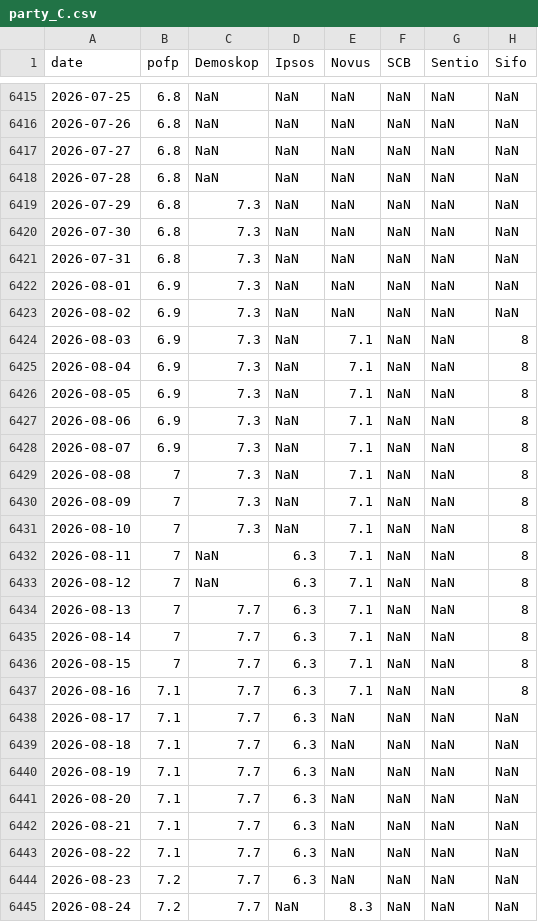
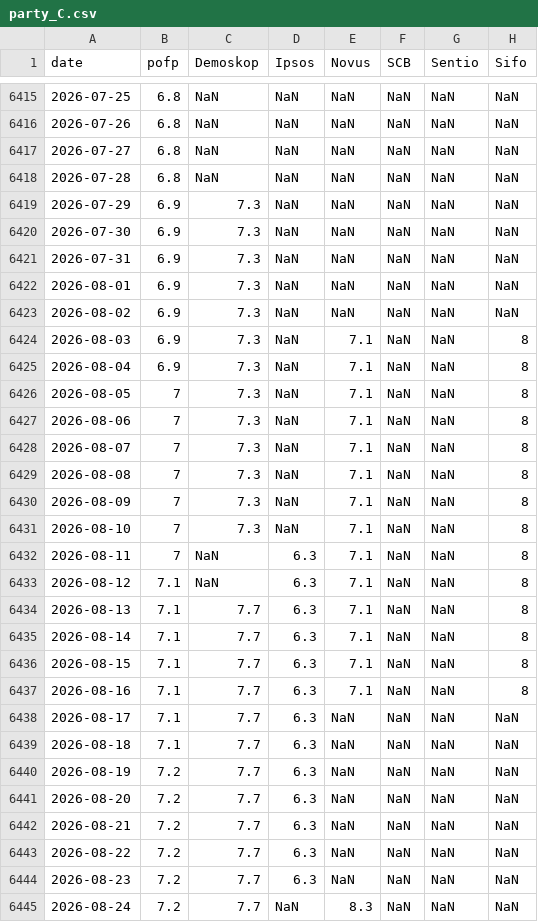
Before and after one commit to edvinli/election-simulator, a CSV file: data/raw/pollofpolls/party_C.csv, drawn as a sheet; only a part is shown, gaps mark what is left out; the diff covers the shown part only; the diff names each change by its address in the sheet, - before the commit and + after, or states it on an @@ line.

```diff
--- a/data/raw/pollofpolls/party_C.csv
+++ b/data/raw/pollofpolls/party_C.csv
-B6419:B6421 (pofp): 6.8
+B6419:B6421 (pofp): 6.9
-B6426:B6428 (pofp): 6.9
+B6426:B6428 (pofp): 7
-B6433:B6436 (pofp): 7
+B6433:B6436 (pofp): 7.1
-B6440:B6443 (pofp): 7.1
+B6440:B6443 (pofp): 7.2
```
Also changed, not shown: 2 added rows and 15 edited cells elsewhere in this file, data/processed/pollofpolls/pollofpolls_timeseries.csv, data/raw/pollofpolls/party_KD.csv, 16 other files.
